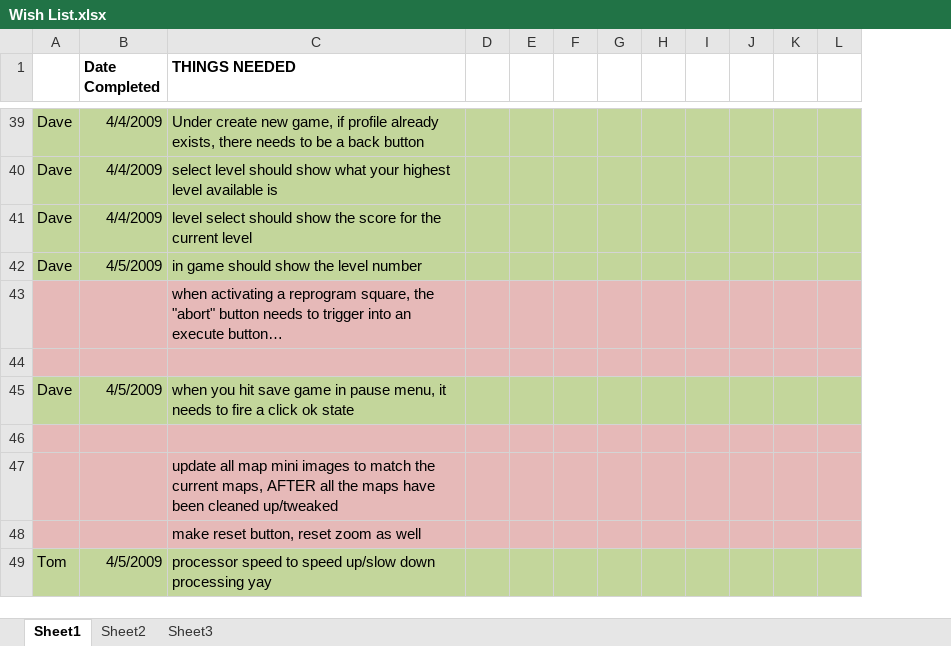
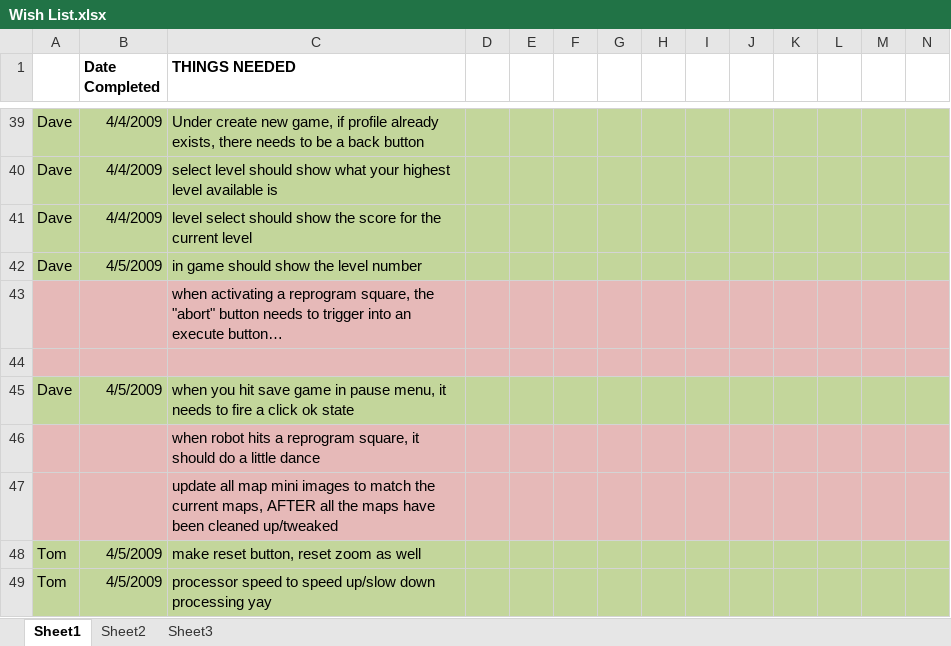
Before and after one commit to CorwinJV/seeautz-projekt1, an Excel workbook: seeautz/Content/Wish List.xlsx, sheet Sheet1, drawn as a sheet; only a part is shown, gaps mark what is left out; values as stored, in another font and other column widths than the file's, no borders; addresses are those after the commit; the diff covers the shown part only; the diff names each change by its address in the sheet, - before the commit and + after, or states it on an @@ line.

```diff
--- a/seeautz/Content/Wish List.xlsx (sheet Sheet1)
+++ b/seeautz/Content/Wish List.xlsx (sheet Sheet1)
+column E, empty
+column F, empty
-C46 (THINGS NEEDED): (empty)
+C46 (THINGS NEEDED): when robot hits a reprogram square, it should do a little dance
-A48: (empty)
+A48: Tom
-A48:D48 fill: #E6B9B8
+A48:D48 fill: #C3D69B
-B48 (Date Completed): (empty)
+B48 (Date Completed): 4/5/2009
-G48:N48 fill: #E6B9B8
+G48:N48 fill: #C3D69B
```
Also changed, not shown: 5 added rows, 1 moved row, 7 edited cells and cell formats elsewhere in this sheet, 5 other files.
